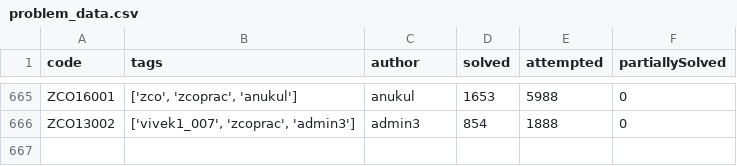
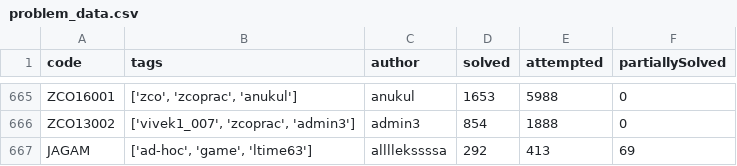
Before and after one commit to ContriHUB/Chef-Recommender, a CSV file: problem_data.csv, drawn as a sheet; only a part is shown, gaps mark what is left out.

Commit message:
Added logic to insert unseen entry to the dataset

```diff
--- a/problem_data.csv
+++ b/problem_data.csv
@@ -666 +666,2 @@ ZCO16001,"['zco', 'zcoprac', 'anukul']",anukul,1653,5988,0
 ZCO13002,"['vivek1_007', 'zcoprac', 'admin3']",admin3,854,1888,0
+JAGAM,"['ad-hoc', 'game', 'ltime63']",allllekssssa,292,413,69
```
Also changed, not shown: 3 other files.
